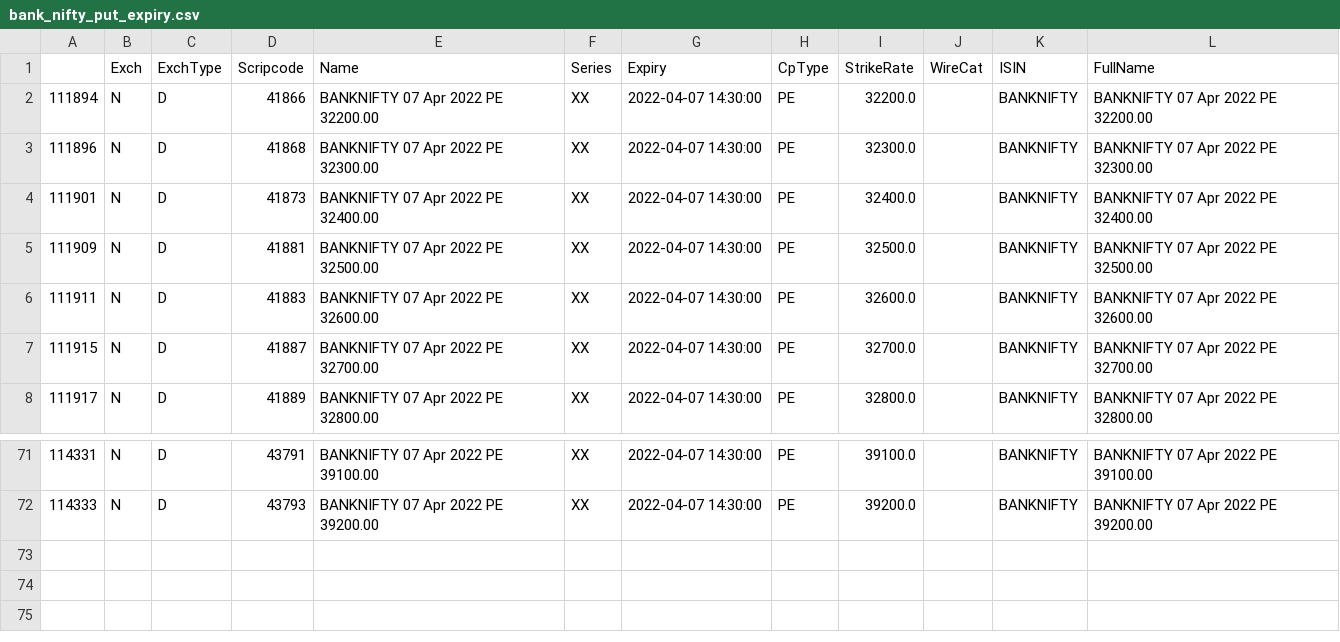
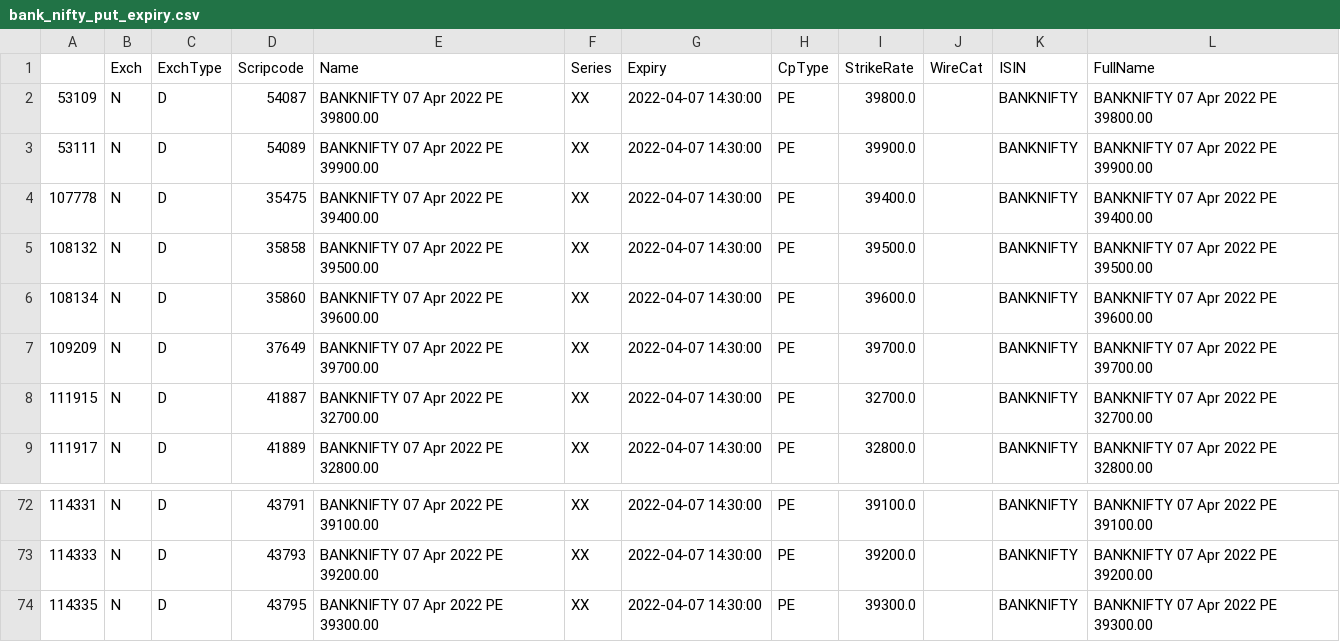
Before and after one commit to Vasudeva1997/AlgoTrading, a CSV file: 5paisa/bank_nifty_put_expiry.csv, drawn as a sheet; only a part is shown, gaps mark what is left out.

```diff
--- a/5paisa/bank_nifty_put_expiry.csv
+++ b/5paisa/bank_nifty_put_expiry.csv
@@ -1,7 +1,8 @@
 ,Exch,ExchType,Scripcode,Name,Series,Expiry,CpType,StrikeRate,WireCat,ISIN,FullName
-111894,N,D,41866,BANKNIFTY 07 Apr 2022 PE 32200.00,XX,2022-04-07 14:30:00,PE,32200.0, ,BANKNIFTY,BANKNIFTY 07 Apr 2022 PE 32200.00
-111896,N,D,41868,BANKNIFTY 07 Apr 2022 PE 32300.00,XX,2022-04-07 14:30:00,PE,32300.0, ,BANKNIFTY,BANKNIFTY 07 Apr 2022 PE 32300.00
-111901,N,D,41873,BANKNIFTY 07 Apr 2022 PE 32400.00,XX,2022-04-07 14:30:00,PE,32400.0, ,BANKNIFTY,BANKNIFTY 07 Apr 2022 PE 32400.00
-111909,N,D,41881,BANKNIFTY 07 Apr 2022 PE 32500.00,XX,2022-04-07 14:30:00,PE,32500.0, ,BANKNIFTY,BANKNIFTY 07 Apr 2022 PE 32500.00
-111911,N,D,41883,BANKNIFTY 07 Apr 2022 PE 32600.00,XX,2022-04-07 14:30:00,PE,32600.0, ,BANKNIFTY,BANKNIFTY 07 Apr 2022 PE 32600.00
+53109,N,D,54087,BANKNIFTY 07 Apr 2022 PE 39800.00,XX,2022-04-07 14:30:00,PE,39800.0, ,BANKNIFTY,BANKNIFTY 07 Apr 2022 PE 39800.00
+53111,N,D,54089,BANKNIFTY 07 Apr 2022 PE 39900.00,XX,2022-04-07 14:30:00,PE,39900.0, ,BANKNIFTY,BANKNIFTY 07 Apr 2022 PE 39900.00
+107778,N,D,35475,BANKNIFTY 07 Apr 2022 PE 39400.00,XX,2022-04-07 14:30:00,PE,39400.0, ,BANKNIFTY,BANKNIFTY 07 Apr 2022 PE 39400.00
+108132,N,D,35858,BANKNIFTY 07 Apr 2022 PE 39500.00,XX,2022-04-07 14:30:00,PE,39500.0, ,BANKNIFTY,BANKNIFTY 07 Apr 2022 PE 39500.00
+108134,N,D,35860,BANKNIFTY 07 Apr 2022 PE 39600.00,XX,2022-04-07 14:30:00,PE,39600.0, ,BANKNIFTY,BANKNIFTY 07 Apr 2022 PE 39600.00
+109209,N,D,37649,BANKNIFTY 07 Apr 2022 PE 39700.00,XX,2022-04-07 14:30:00,PE,39700.0, ,BANKNIFTY,BANKNIFTY 07 Apr 2022 PE 39700.00
 111915,N,D,41887,BANKNIFTY 07 Apr 2022 PE 32700.00,XX,2022-04-07 14:30:00,PE,32700.0, ,BANKNIFTY,BANKNIFTY 07 Apr 2022 PE 32700.00
@@ -72 +73,2 @@
 114333,N,D,43793,BANKNIFTY 07 Apr 2022 PE 39200.00,XX,2022-04-07 14:30:00,PE,39200.0, ,BANKNIFTY,BANKNIFTY 07 Apr 2022 PE 39200.00
+114335,N,D,43795,BANKNIFTY 07 Apr 2022 PE 39300.00,XX,2022-04-07 14:30:00,PE,39300.0, ,BANKNIFTY,BANKNIFTY 07 Apr 2022 PE 39300.00
```
Also changed, not shown: 5paisa/bank_nifty_call_expiry.csv, 2 other files.
